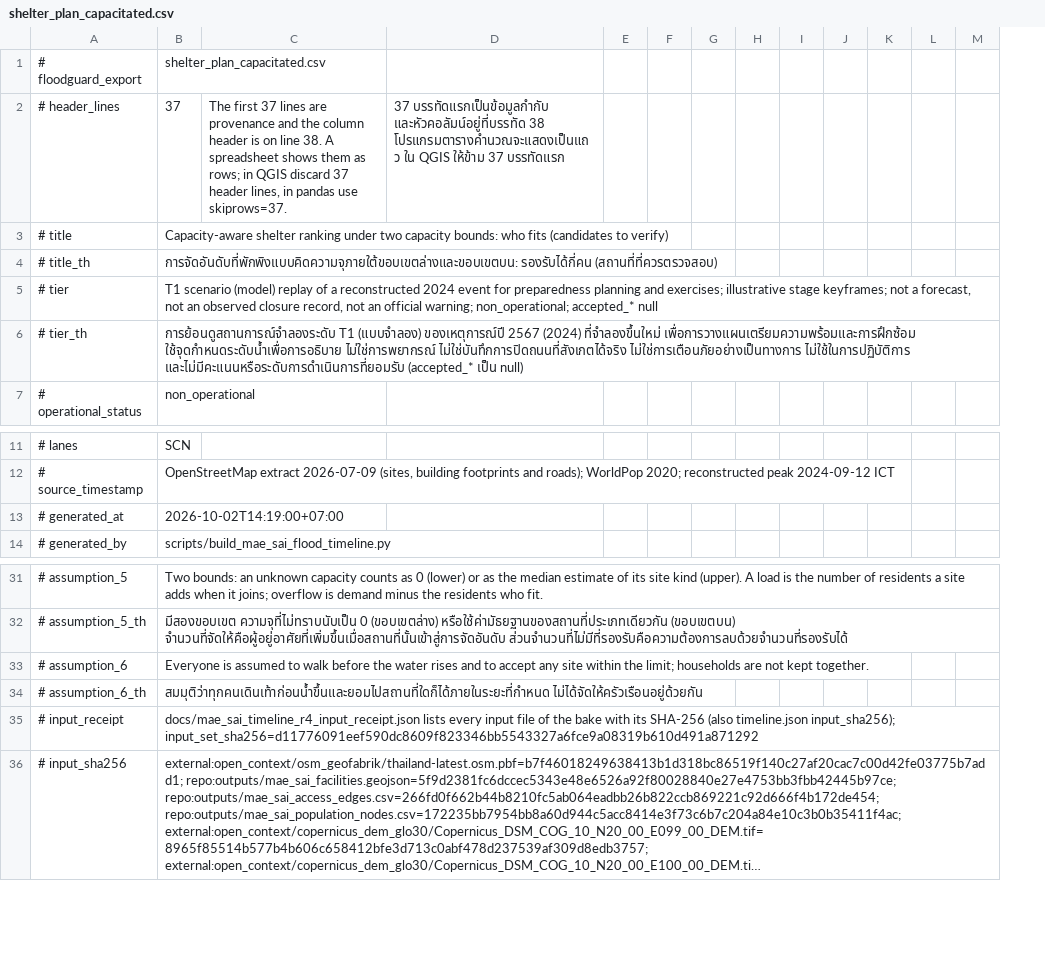
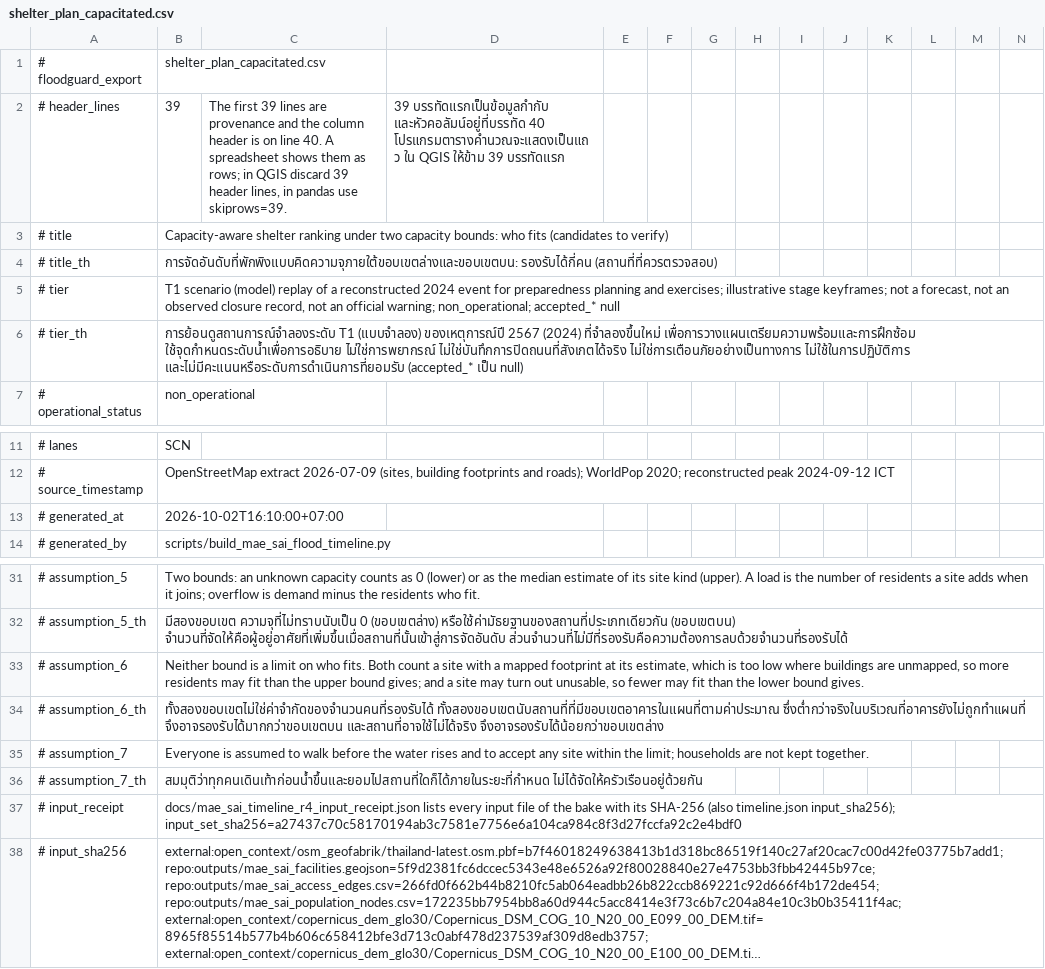
Before and after one commit to TUPRAM/flood-guard, a CSV file: apps/web/public/studies/mae-sai-2024-timeline/r4/exports/shelter_plan_capacitated.csv, drawn as a sheet; only a part is shown, gaps mark what is left out; long unchanged cells end in …; removed rows and columns are numbered as before the commit, all else as after; rows hold the shown columns only; the diff names each change by its address in the sheet, - before the commit and + after, or states it on an @@ line.

```diff
--- a/apps/web/public/studies/mae-sai-2024-timeline/r4/exports/shelter_plan_capacitated.csv
+++ b/apps/web/public/studies/mae-sai-2024-timeline/r4/exports/shelter_plan_capacitated.csv
+column J, empty
-row 2: # header_lines | 37 | The first 37 lines are provenance and the column header is on line 38. A spreadsheet shows them as rows; in QGIS discard 37 header lines, in pandas use skiprows=37. | 37 บรรทัดแรกเป็นข้อมูลกำกับ และหัวคอลัมน์อยู่ที่บรรทัด 38 โปรแกรมตารางคำนวณจะแสดงเป็นแถว ใน QGIS ให้ข้าม 37 บรรทัดแรก
+row 2: # header_lines | 39 | The first 39 lines are provenance and the column header is on line 40. A spreadsheet shows them as rows; in QGIS discard 39 header lines, in pandas use skiprows=39. | 39 บรรทัดแรกเป็นข้อมูลกำกับ และหัวคอลัมน์อยู่ที่บรรทัด 40 โปรแกรมตารางคำนวณจะแสดงเป็นแถว ใน QGIS ให้ข้าม 39 บรรทัดแรก
-B13: 2026-10-02T14:19:00+07:00
+B13: 2026-10-02T16:10:00+07:00
+row 33: # assumption_6 | Neither bound is a limit on who fits. Both count a site with a mapped footprint at its estimate, which is too low where buildings are unmapped, so more residents may fit than the upper bound gives; and a site may turn out unusable, so fewer may fit than the lower bound gives.
+row 34: # assumption_6_th | ทั้งสองขอบเขตไม่ใช่ค่าจำกัดของจำนวนคนที่รองรับได้ ทั้งสองขอบเขตนับสถานที่ที่มีขอบเขตอาคารในแผนที่ตามค่าประมาณ ซึ่งต่ำกว่าจริงในบริเวณที่อาคารยังไม่ถูกทำแผนที่ จึงอาจรองรับได้มากกว่าขอบเขตบน และสถานที่อาจใช้ไม่ได้จริง จึงอาจรองรับได้น้อยกว่าขอบเขตล่าง
@@ column A renumbered between rows 35 and 36 @@
-B37: …timeline.json input_sha256); input_set_sha256=d11776091eef590dc8609f823346bb5543327a6fce9a08319b610d491a871292
+B37: …timeline.json input_sha256); input_set_sha256=a27437c70c58170194ab3c7581e7756e6a104ca984c8f3d27fccfa92c2e4bdf0
```
Also changed, not shown: apps/web/public/studies/mae-sai-2024-timeline/r4/exports/modelled_access_loss_by_hour.csv, apps/web/public/studies/mae-sai-2024-timeline/r4/exports/modelled_road_inundation_by_hour.csv, 40 other files.
